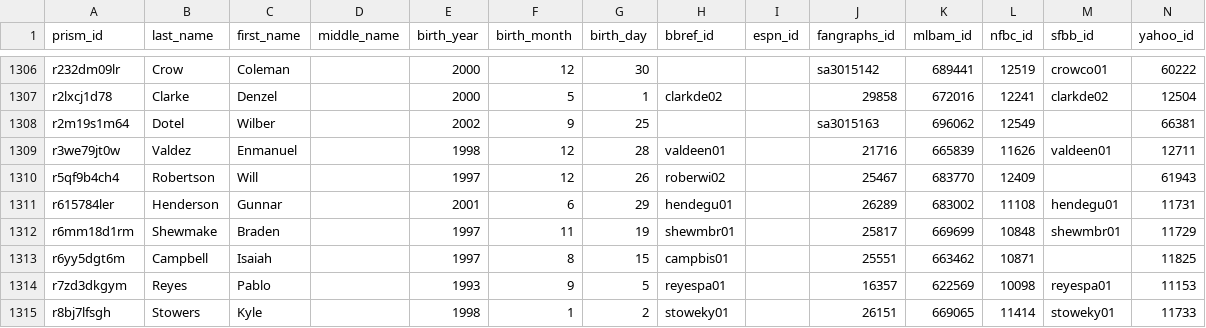
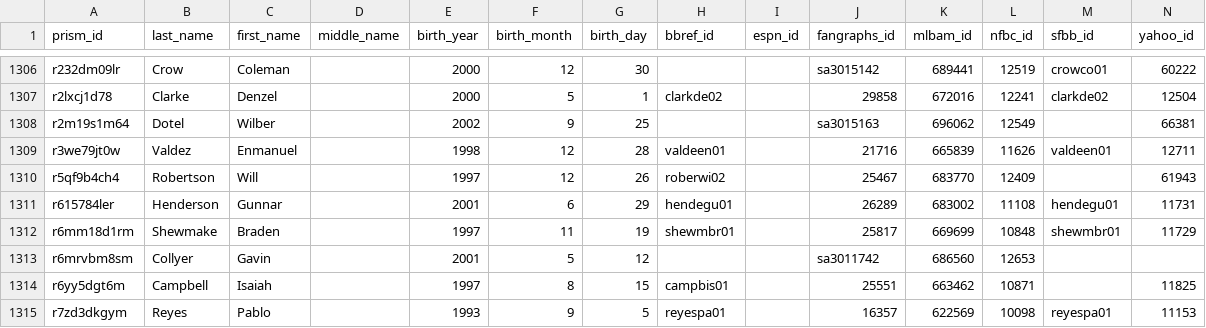
Before and after one commit to StatsVine/prism-crosswalk-data, a CSV file: data/mlb/players.csv, drawn as a sheet; only a part is shown, gaps mark what is left out; the shorter side is filled out with more unchanged rows; the diff names each change by its address in the sheet, - before the commit and + after, or states it on an @@ line.

Commit message:
mlb: Add Collyer, Gavin

```diff
--- a/data/mlb/players.csv
+++ b/data/mlb/players.csv
+row 1313: r6mrvbm8sm | Collyer | Gavin |  | 2001 | 5 | 12 |  |  | sa3011742 | 686560 | 12653
```
